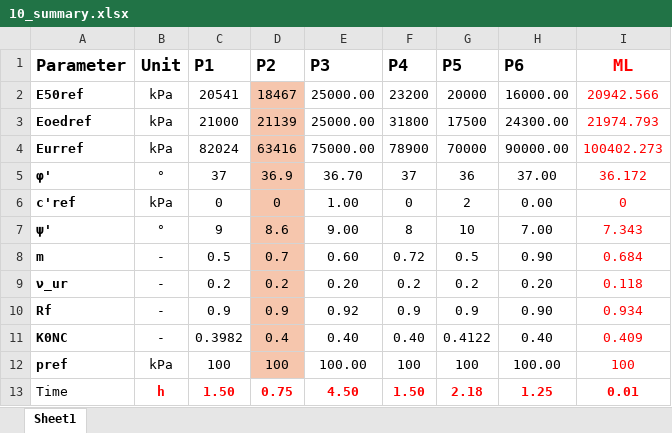
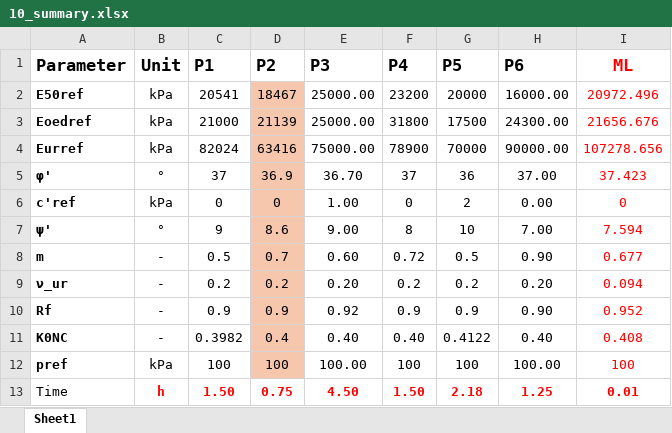
Before and after one commit to harifel/MLpFEM, an Excel workbook: data/10_summary.xlsx, sheet Sheet1, drawn as a sheet; values as stored, in another font and other column widths than the file's, no borders; the diff names each change by its address in the sheet, - before the commit and + after, or states it on an @@ line.

```diff
--- a/data/10_summary.xlsx (sheet Sheet1)
+++ b/data/10_summary.xlsx (sheet Sheet1)
-I2 (ML): 20942.566
+I2 (ML): 20972.496
-I3 (ML): 21974.793
+I3 (ML): 21656.676
-I4 (ML): 100402.273
+I4 (ML): 107278.656
-I5 (ML): 36.172
+I5 (ML): 37.423
-I7 (ML): 7.343
+I7 (ML): 7.594
-I8 (ML): 0.684
+I8 (ML): 0.677
-I9 (ML): 0.118
+I9 (ML): 0.094
-I10 (ML): 0.934
+I10 (ML): 0.952
-I11 (ML): 0.409
+I11 (ML): 0.408
```
Also changed, not shown: 47 other files.
